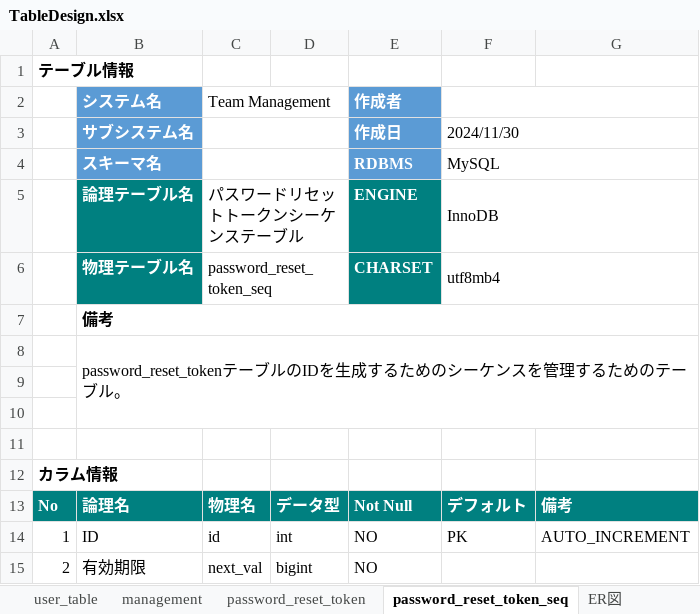
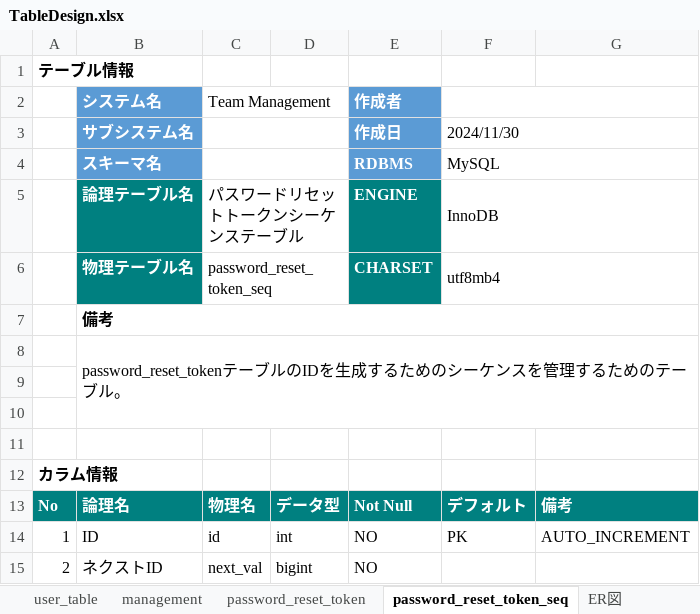
Before and after one commit to tsu7kmii/team_management_doc, an Excel workbook: docs/TableDesign.xlsx, sheet password_reset_token_seq, drawn as a sheet; values as stored, in another font and other column widths than the file's, no borders; charts and pictures not drawn; the diff names each change by its address in the sheet, - before the commit and + after, or states it on an @@ line.

Commit message:
[fix] db修正

```diff
--- a/docs/TableDesign.xlsx (sheet password_reset_token_seq)
+++ b/docs/TableDesign.xlsx (sheet password_reset_token_seq)
-B15 (システム名): 有効期限
+B15 (システム名): ネクストID
```
Also changed, not shown: sheet password_reset_token.
